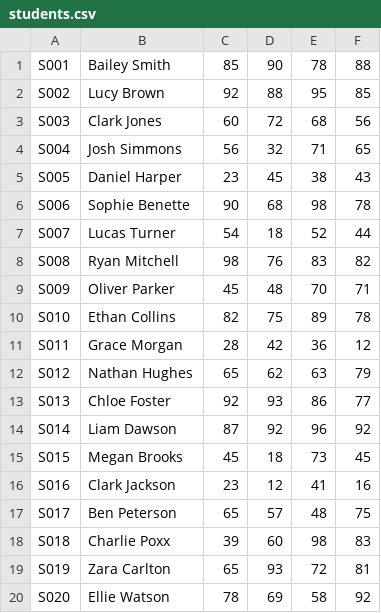
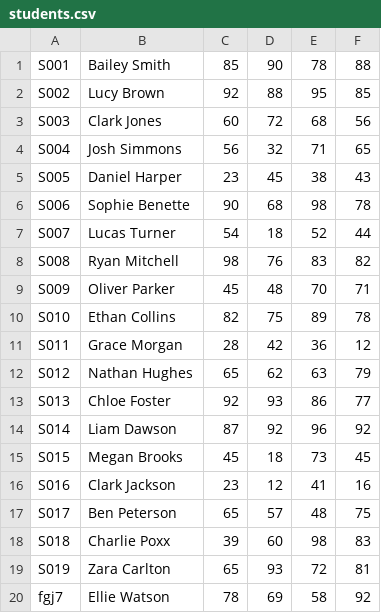
Before and after one commit to EDA-Teaching-RJH/assignment-mini-project-2-Alaniss273, a CSV file: students.csv, drawn as a sheet.

Commit message:
changed student id to be incorrect for demonstartion

```diff
--- a/students.csv
+++ b/students.csv
@@ -19,2 +19,2 @@ S018,Charlie Poxx,39,60,98,83
 S019,Zara Carlton,65,93,72,81
-S020,Ellie Watson,78,69,58,92
+fgj7,Ellie Watson,78,69,58,92
```
